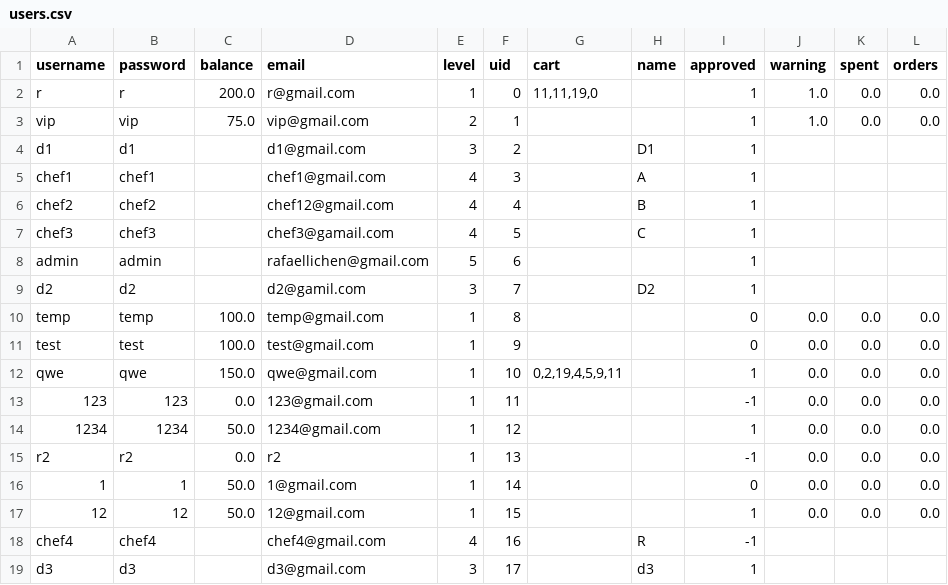
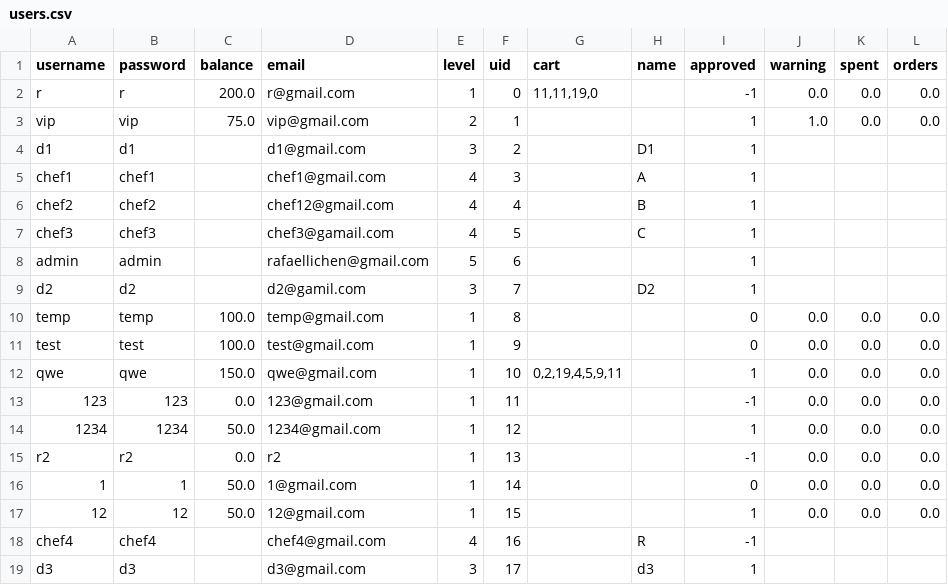
Before and after one commit to rafaellichen/Restaurant-Ordering-System, a CSV file: data/users.csv, drawn as a sheet.

```diff
--- a/data/users.csv
+++ b/data/users.csv
@@ -1,3 +1,3 @@
 username,password,balance,email,level,uid,cart,name,approved,warning,spent,orders
-r,r,200.0,r@gmail.com,1,0,"11,11,19,0",,1,1.0,0.0,0.0
+r,r,200.0,r@gmail.com,1,0,"11,11,19,0",,-1,0.0,0.0,0.0
 vip,vip,75.0,vip@gmail.com,2,1,,,1,1.0,0.0,0.0
```
Also changed, not shown: data/order.csv, 2 other files.
